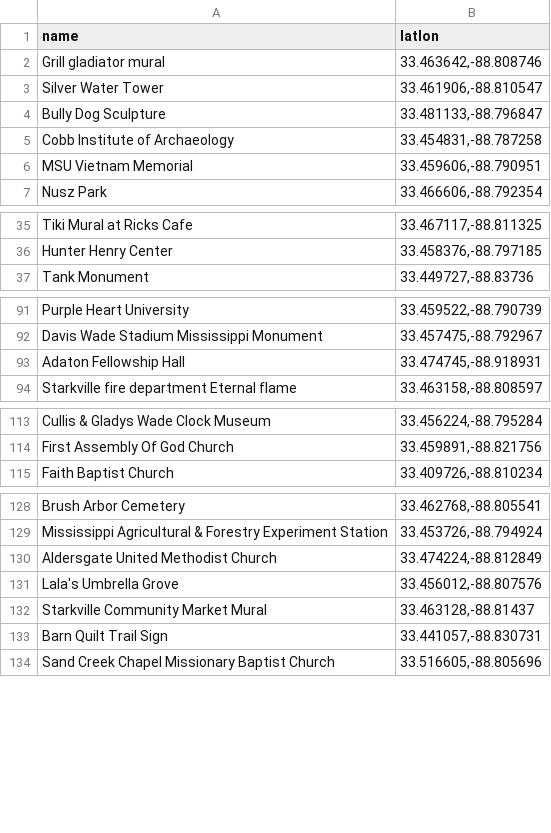
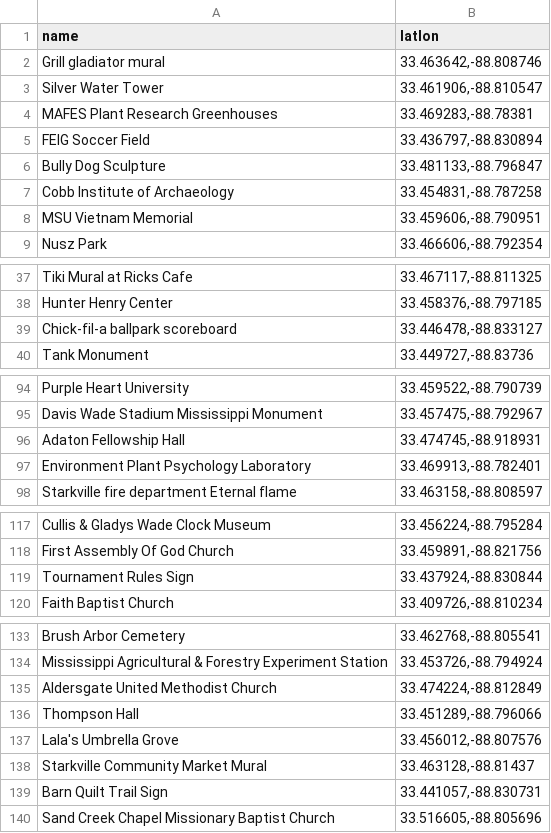
Before and after one commit to pmbarrett314/pogo-portals-starkville, a CSV file: stops.csv, drawn as a sheet; only a part is shown, gaps mark what is left out; the diff covers the shown part only; the diff names each change by its address in the sheet, - before the commit and + after, or states it on an @@ line.

Commit message:
added additional stops and gyms

```diff
--- a/stops.csv
+++ b/stops.csv
+row 4: MAFES Plant Research Greenhouses | 33.469283,-88.78381
+row 5: FEIG Soccer Field | 33.436797,-88.830894
+row 39: Chick-fil-a ballpark scoreboard | 33.446478,-88.833127
+row 97: Environment Plant Psychology Laboratory | 33.469913,-88.782401
+row 119: Tournament Rules Sign | 33.437924,-88.830844
+row 136: Thompson Hall | 33.451289,-88.796066
```
Also changed, not shown: 3 added rows and 1 removed row elsewhere in this file, 1 other file.
